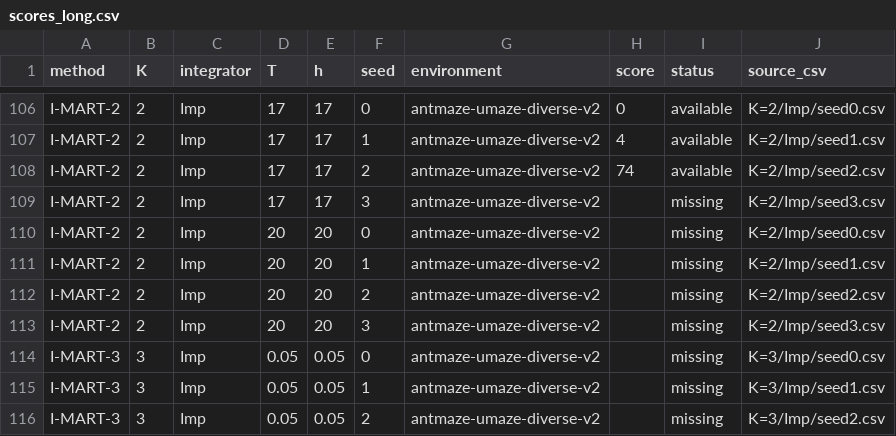
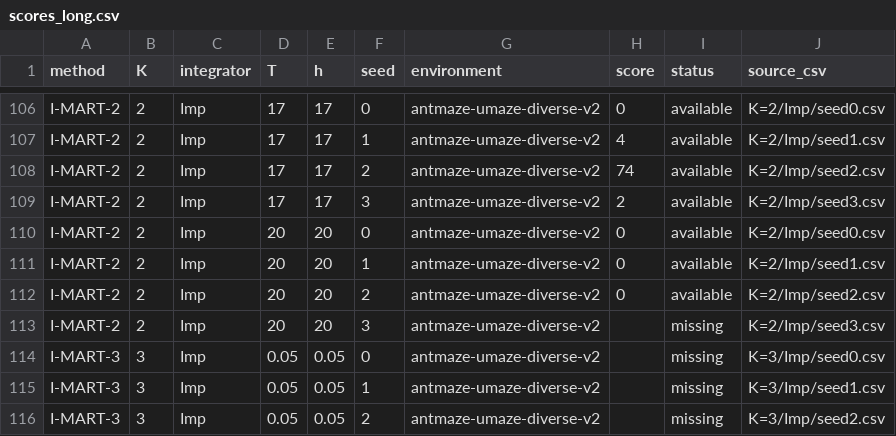
Before and after one commit to SChoish/MPI_sweep, a CSV file: sweep_results/antmaze-umaze-diverse/scores_long.csv, drawn as a sheet; only a part is shown, gaps mark what is left out.

Commit message:
Update choi antmaze-umaze-diverse T-sweep results.

```diff
--- a/sweep_results/antmaze-umaze-diverse/scores_long.csv
+++ b/sweep_results/antmaze-umaze-diverse/scores_long.csv
@@ -108,6 +108,6 @@ I-MART-2,2,Imp,17,17,1,antmaze-umaze-diverse-v2,4,available,K=2/Imp/seed1.csv
 I-MART-2,2,Imp,17,17,2,antmaze-umaze-diverse-v2,74,available,K=2/Imp/seed2.csv
-I-MART-2,2,Imp,17,17,3,antmaze-umaze-diverse-v2,,missing,K=2/Imp/seed3.csv
-I-MART-2,2,Imp,20,20,0,antmaze-umaze-diverse-v2,,missing,K=2/Imp/seed0.csv
-I-MART-2,2,Imp,20,20,1,antmaze-umaze-diverse-v2,,missing,K=2/Imp/seed1.csv
-I-MART-2,2,Imp,20,20,2,antmaze-umaze-diverse-v2,,missing,K=2/Imp/seed2.csv
+I-MART-2,2,Imp,17,17,3,antmaze-umaze-diverse-v2,2,available,K=2/Imp/seed3.csv
+I-MART-2,2,Imp,20,20,0,antmaze-umaze-diverse-v2,0,available,K=2/Imp/seed0.csv
+I-MART-2,2,Imp,20,20,1,antmaze-umaze-diverse-v2,0,available,K=2/Imp/seed1.csv
+I-MART-2,2,Imp,20,20,2,antmaze-umaze-diverse-v2,0,available,K=2/Imp/seed2.csv
 I-MART-2,2,Imp,20,20,3,antmaze-umaze-diverse-v2,,missing,K=2/Imp/seed3.csv
```
Also changed, not shown: sweep_results/antmaze-umaze-diverse/summary_by_T.csv, 18 other files.
